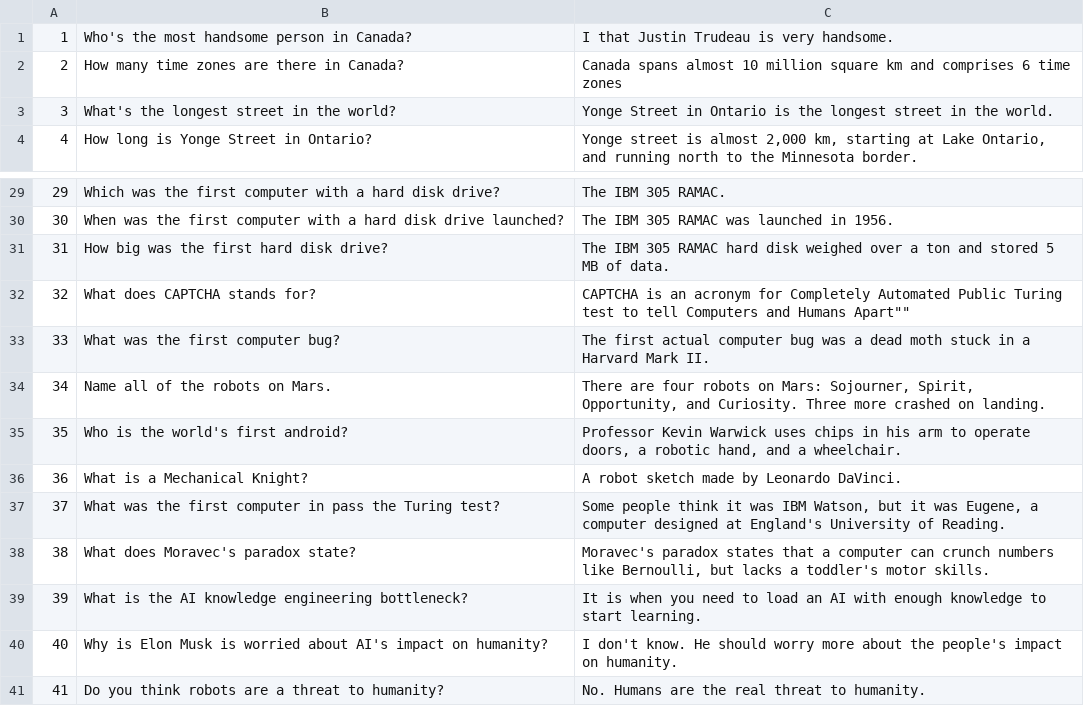
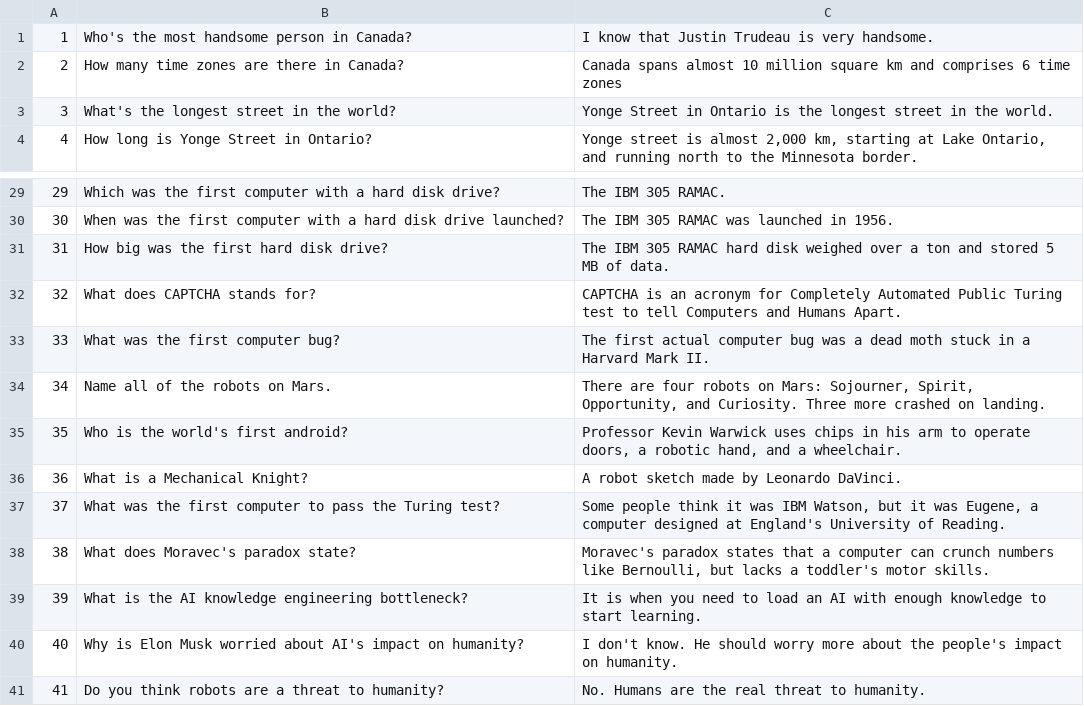
Before and after one commit to RoboCupAtHome/Montreal2018, a CSV file: Files/Questions.csv, drawn as a sheet; only a part is shown, gaps mark what is left out.

Commit message:
Questions issue fix

```diff
--- a/Files/Questions.csv
+++ b/Files/Questions.csv
@@ -1,2 +1,2 @@
-1,Who's the most handsome person in Canada?,I that Justin Trudeau is very handsome.
+1,Who's the most handsome person in Canada?,I know that Justin Trudeau is very handsome.
 2,How many time zones are there in Canada?,Canada spans almost 10 million square km and comprises 6 time zones
@@ -31,3 +31,3 @@
 31,How big was the first hard disk drive?,The IBM 305 RAMAC hard disk weighed over a ton and stored 5 MB of data.
-32,What does CAPTCHA stands for?,CAPTCHA is an acronym for Completely Automated Public Turing test to tell Computers and Humans Apart""
+32,What does CAPTCHA stands for?,CAPTCHA is an acronym for Completely Automated Public Turing test to tell Computers and Humans Apart.
 33,What was the first computer bug?,The first actual computer bug was a dead moth stuck in a Harvard Mark II.
@@ -36,6 +36,6 @@
 36,What is a Mechanical Knight?,A robot sketch made by Leonardo DaVinci.
-37,What was the first computer in pass the Turing test?,"Some people think it was IBM Watson, but it was Eugene, a computer designed at England's University of Reading."
+37,What was the first computer to pass the Turing test?,"Some people think it was IBM Watson, but it was Eugene, a computer designed at England's University of Reading."
 38,What does Moravec's paradox state?,"Moravec's paradox states that a computer can crunch numbers like Bernoulli, but lacks a toddler's motor skills."
 39,What is the AI knowledge engineering bottleneck?,It is when you need to load an AI with enough knowledge to start learning.
-40,Why is Elon Musk is worried about AI's impact on humanity?,I don't know. He should worry more about the people's impact on humanity.
+40,Why is Elon Musk worried about AI's impact on humanity?,I don't know. He should worry more about the people's impact on humanity.
 41,Do you think robots are a threat to humanity?,No. Humans are the real threat to humanity.
```
